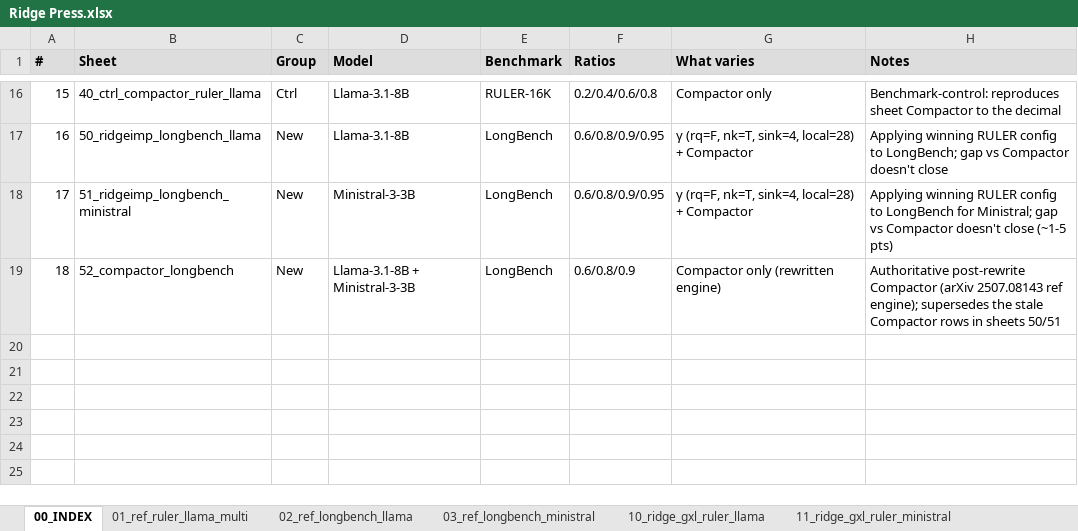
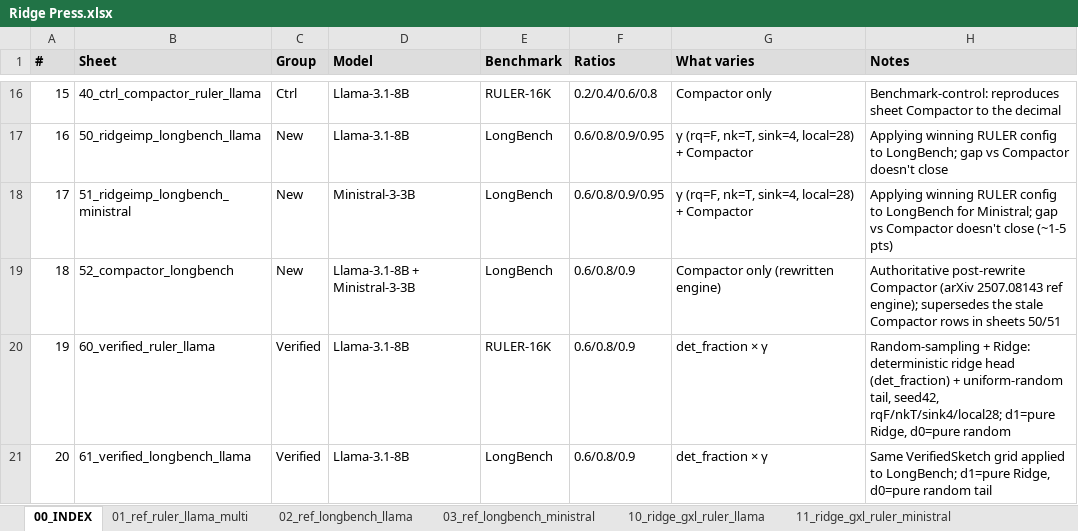
Before and after one commit to RUSH-Intelligence/Prism-Test, an Excel workbook: Ridge Press.xlsx, sheet 00_INDEX, drawn as a sheet; only a part is shown, gaps mark what is left out; values as stored, in another font and other column widths than the file's, no borders; the diff names each change by its address in the sheet, - before the commit and + after, or states it on an @@ line.

```diff
--- a/Ridge Press.xlsx (sheet 00_INDEX)
+++ b/Ridge Press.xlsx (sheet 00_INDEX)
+row 20: 19 | 60_verified_ruler_llama | Verified | Llama-3.1-8B | RULER-16K | 0.6/0.8/0.9 | det_fraction × γ | Random-sampling + Ridge: deterministic ridge head (det_fraction) + uniform-random tail, seed42, rqF/nkT/sink4/local28; d1=pure Ridge, d0=pure random
+row 21: 20 | 61_verified_longbench_llama | Verified | Llama-3.1-8B | LongBench | 0.6/0.8/0.9 | det_fraction × γ | Same VerifiedSketch grid applied to LongBench; d1=pure Ridge, d0=pure random tail
```
Also changed, not shown: other sheet tabs, 1 other file.
